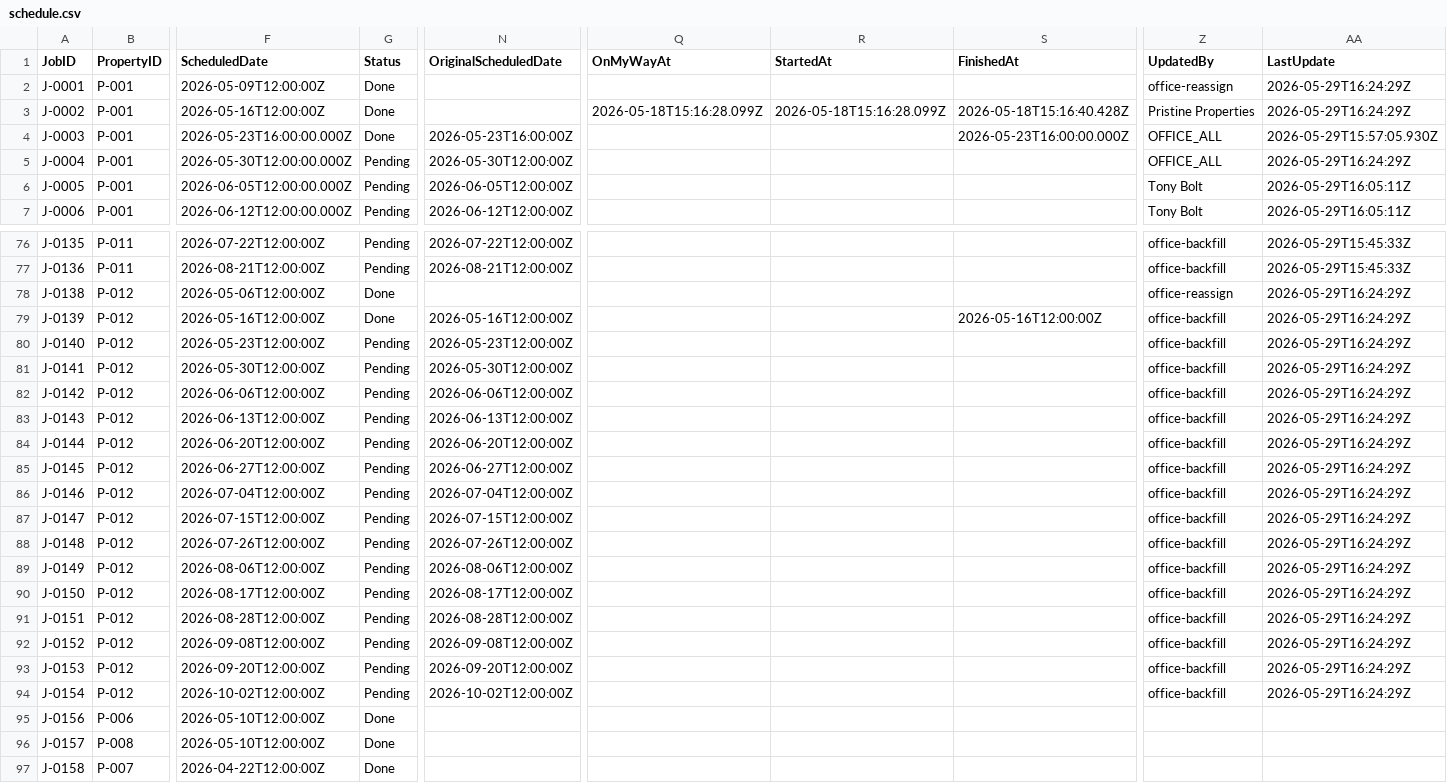
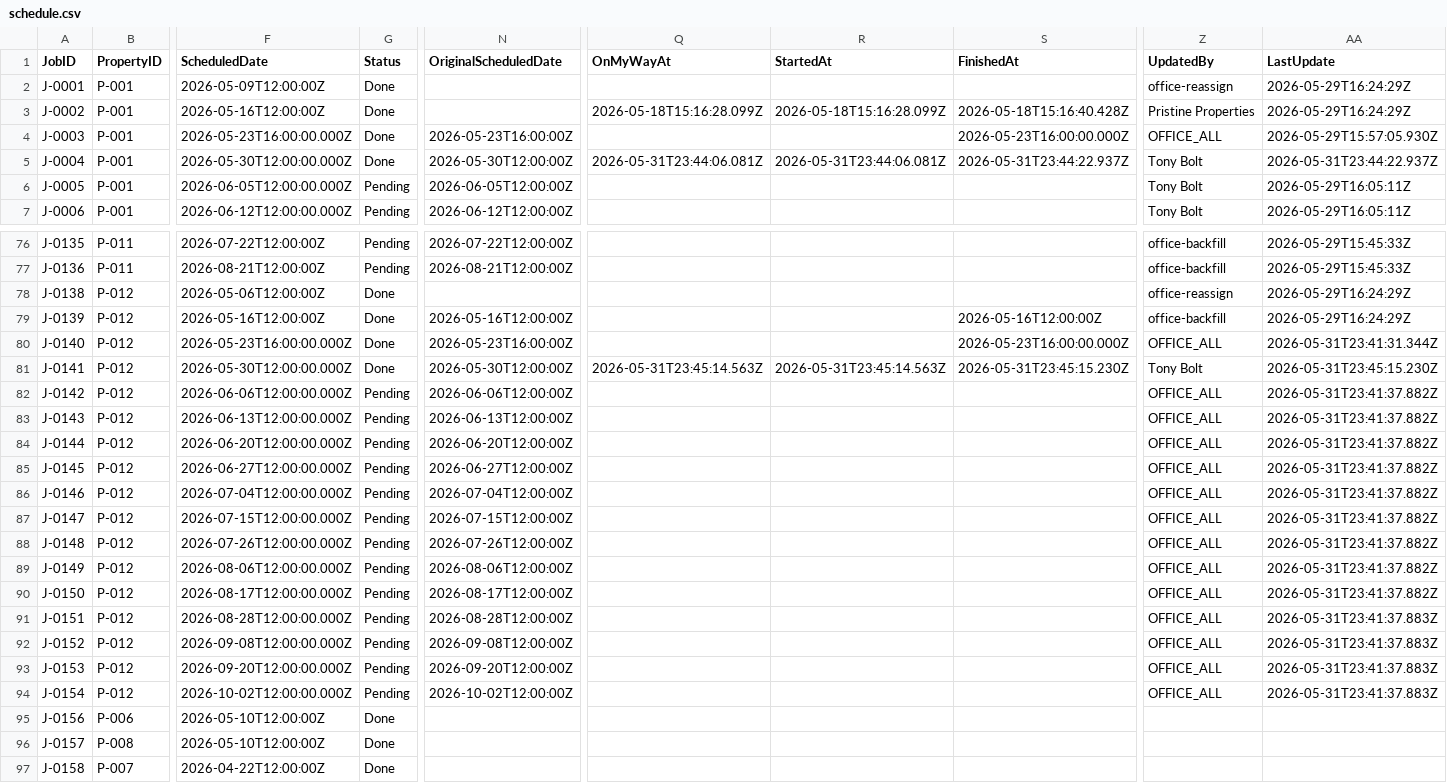
Before and after one commit to emw-oldwell/oldwell-mowing-dashboard, a CSV file: exports/schedule.csv, drawn as a sheet; only a part is shown, gaps mark what is left out; the diff covers the shown part only; the diff names each change by its address in the sheet, - before the commit and + after, or states it on an @@ line.

```diff
--- a/exports/schedule.csv
+++ b/exports/schedule.csv
-G5 (Status): Pending
+G5 (Status): Done
-Q5 (OnMyWayAt): (empty)
+Q5 (OnMyWayAt): 2026-05-31T23:44:06.081Z
-R5 (StartedAt): (empty)
+R5 (StartedAt): 2026-05-31T23:44:06.081Z
-S5 (FinishedAt): (empty)
+S5 (FinishedAt): 2026-05-31T23:44:22.937Z
-Z5 (UpdatedBy): OFFICE_ALL
+Z5 (UpdatedBy): Tony Bolt
-AA5 (LastUpdate): 2026-05-29T16:24:29Z
+AA5 (LastUpdate): 2026-05-31T23:44:22.937Z
-F80 (ScheduledDate): 2026-05-23T12:00:00Z
+F80 (ScheduledDate): 2026-05-23T16:00:00.000Z
-G80:G81 (Status): Pending
+G80:G81 (Status): Done
-N80 (OriginalScheduledDate): 2026-05-23T12:00:00Z
+N80 (OriginalScheduledDate): 2026-05-23T16:00:00Z
-S80 (FinishedAt): (empty)
+S80 (FinishedAt): 2026-05-23T16:00:00.000Z
-Z80 (UpdatedBy): office-backfill
+Z80 (UpdatedBy): OFFICE_ALL
-AA80 (LastUpdate): 2026-05-29T16:24:29Z
+AA80 (LastUpdate): 2026-05-31T23:41:31.344Z
-F81 (ScheduledDate): 2026-05-30T12:00:00Z
+F81 (ScheduledDate): 2026-05-30T12:00:00.000Z
-Q81 (OnMyWayAt): (empty)
+Q81 (OnMyWayAt): 2026-05-31T23:45:14.563Z
-R81 (StartedAt): (empty)
+R81 (StartedAt): 2026-05-31T23:45:14.563Z
-S81 (FinishedAt): (empty)
+S81 (FinishedAt): 2026-05-31T23:45:15.230Z
-Z81 (UpdatedBy): office-backfill
+Z81 (UpdatedBy): Tony Bolt
-AA81 (LastUpdate): 2026-05-29T16:24:29Z
+AA81 (LastUpdate): 2026-05-31T23:45:15.230Z
-F82 (ScheduledDate): 2026-06-06T12:00:00Z
+F82 (ScheduledDate): 2026-06-06T12:00:00.000Z
-Z82:Z94 (UpdatedBy): office-backfill
+Z82:Z94 (UpdatedBy): OFFICE_ALL
-AA82:AA90 (LastUpdate): 2026-05-29T16:24:29Z
+AA82:AA90 (LastUpdate): 2026-05-31T23:41:37.882Z
-F83 (ScheduledDate): 2026-06-13T12:00:00Z
+F83 (ScheduledDate): 2026-06-13T12:00:00.000Z
-F84 (ScheduledDate): 2026-06-20T12:00:00Z
+F84 (ScheduledDate): 2026-06-20T12:00:00.000Z
-F85 (ScheduledDate): 2026-06-27T12:00:00Z
+F85 (ScheduledDate): 2026-06-27T12:00:00.000Z
-F86 (ScheduledDate): 2026-07-04T12:00:00Z
+F86 (ScheduledDate): 2026-07-04T12:00:00.000Z
-F87 (ScheduledDate): 2026-07-15T12:00:00Z
+F87 (ScheduledDate): 2026-07-15T12:00:00.000Z
-F88 (ScheduledDate): 2026-07-26T12:00:00Z
+F88 (ScheduledDate): 2026-07-26T12:00:00.000Z
-F89 (ScheduledDate): 2026-08-06T12:00:00Z
+F89 (ScheduledDate): 2026-08-06T12:00:00.000Z
-F90 (ScheduledDate): 2026-08-17T12:00:00Z
+F90 (ScheduledDate): 2026-08-17T12:00:00.000Z
-F91 (ScheduledDate): 2026-08-28T12:00:00Z
+F91 (ScheduledDate): 2026-08-28T12:00:00.000Z
-AA91:AA94 (LastUpdate): 2026-05-29T16:24:29Z
+AA91:AA94 (LastUpdate): 2026-05-31T23:41:37.883Z
-F92 (ScheduledDate): 2026-09-08T12:00:00Z
+F92 (ScheduledDate): 2026-09-08T12:00:00.000Z
-F93 (ScheduledDate): 2026-09-20T12:00:00Z
+F93 (ScheduledDate): 2026-09-20T12:00:00.000Z
-F94 (ScheduledDate): 2026-10-02T12:00:00Z
+F94 (ScheduledDate): 2026-10-02T12:00:00.000Z
```
Also changed, not shown: 12 edited cells elsewhere in this file, exports/crews.csv, exports/properties.csv, 1 other file.
